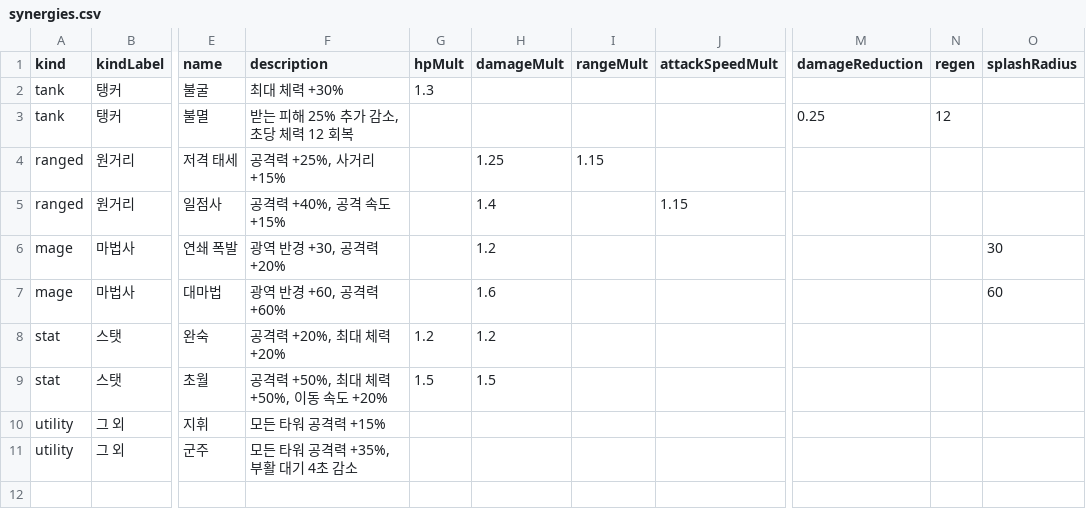
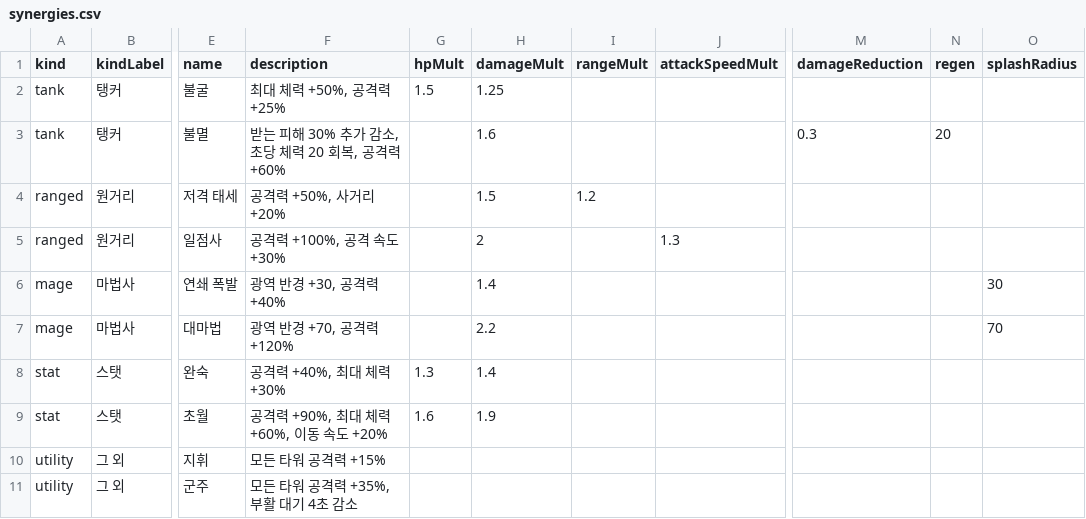
Before and after one commit to acee90/game_TD, a CSV file: docs/balance/synergies.csv, drawn as a sheet; only a part is shown, gaps mark what is left out; the diff names each change by its address in the sheet, - before the commit and + after, or states it on an @@ line.

```diff
--- a/docs/balance/synergies.csv
+++ b/docs/balance/synergies.csv
-F2 (description): 최대 체력 +30%
+F2 (description): 최대 체력 +50%, 공격력 +25%
-G2 (hpMult): 1.3
+G2 (hpMult): 1.5
-H2 (damageMult): (empty)
+H2 (damageMult): 1.25
-F3 (description): 받는 피해 25% 추가 감소, 초당 체력 12 회복
+F3 (description): 받는 피해 30% 추가 감소, 초당 체력 20 회복, 공격력 +60%
-H3 (damageMult): (empty)
+H3 (damageMult): 1.6
-M3 (damageReduction): 0.25
+M3 (damageReduction): 0.3
-N3 (regen): 12
+N3 (regen): 20
-F4 (description): 공격력 +25%, 사거리 +15%
+F4 (description): 공격력 +50%, 사거리 +20%
-H4 (damageMult): 1.25
+H4 (damageMult): 1.5
-I4 (rangeMult): 1.15
+I4 (rangeMult): 1.2
-F5 (description): 공격력 +40%, 공격 속도 +15%
+F5 (description): 공격력 +100%, 공격 속도 +30%
-H5 (damageMult): 1.4
+H5 (damageMult): 2
-J5 (attackSpeedMult): 1.15
+J5 (attackSpeedMult): 1.3
-F6 (description): 광역 반경 +30, 공격력 +20%
+F6 (description): 광역 반경 +30, 공격력 +40%
-H6 (damageMult): 1.2
+H6 (damageMult): 1.4
-F7 (description): 광역 반경 +60, 공격력 +60%
+F7 (description): 광역 반경 +70, 공격력 +120%
-H7 (damageMult): 1.6
+H7 (damageMult): 2.2
-O7 (splashRadius): 60
+O7 (splashRadius): 70
-F8 (description): 공격력 +20%, 최대 체력 +20%
+F8 (description): 공격력 +40%, 최대 체력 +30%
-G8 (hpMult): 1.2
+G8 (hpMult): 1.3
-H8 (damageMult): 1.2
+H8 (damageMult): 1.4
-F9 (description): 공격력 +50%, 최대 체력 +50%, 이동 속도 +20%
+F9 (description): 공격력 +90%, 최대 체력 +60%, 이동 속도 +20%
-G9 (hpMult): 1.5
+G9 (hpMult): 1.6
-H9 (damageMult): 1.5
+H9 (damageMult): 1.9
```
Also changed, not shown: docs/balance/hero-constants.csv, docs/balance/hero-power-curve.csv, 12 other files.
